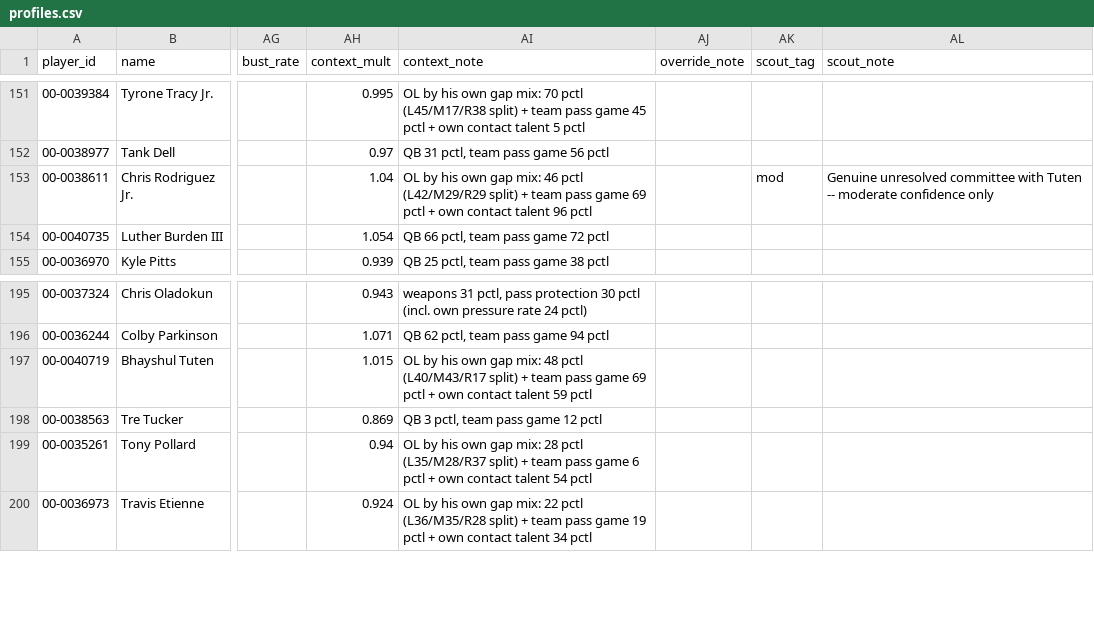
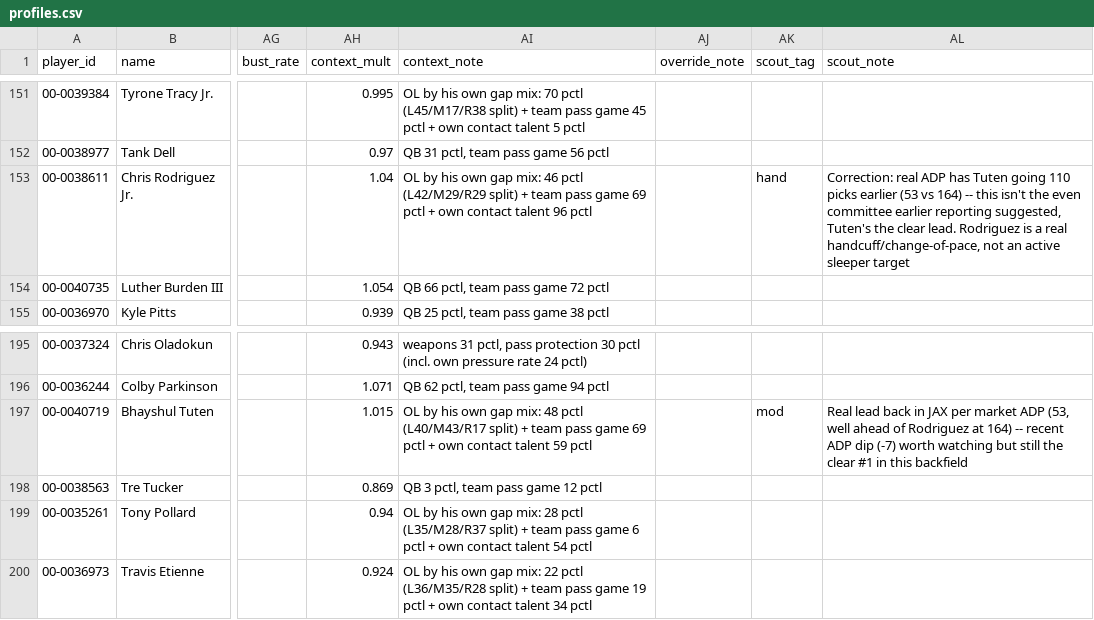
Before and after one commit to MalBot1/draft-war-room, a CSV file: profiles.csv, drawn as a sheet; only a part is shown, gaps mark what is left out; the diff names each change by its address in the sheet, - before the commit and + after, or states it on an @@ line.

```diff
--- a/profiles.csv
+++ b/profiles.csv
-AK153 (scout_tag): mod
+AK153 (scout_tag): hand
-AL153 (scout_note): Genuine unresolved committee with Tuten -- moderate confidence only
+AL153 (scout_note): Correction: real ADP has Tuten going 110 picks earlier (53 vs 164) -- this isn't the even committee earlier reporting suggested, Tuten's the clear lead. Rodriguez is a real handcuff/change-of-pace, not an active sleeper target
-AK197 (scout_tag): (empty)
+AK197 (scout_tag): mod
-AL197 (scout_note): (empty)
+AL197 (scout_note): Real lead back in JAX per market ADP (53, well ahead of Rodriguez at 164) -- recent ADP dip (-7) worth watching but still the clear #1 in this backfield
```
Also changed, not shown: scouting_notes.csv, war_room_import.csv.
